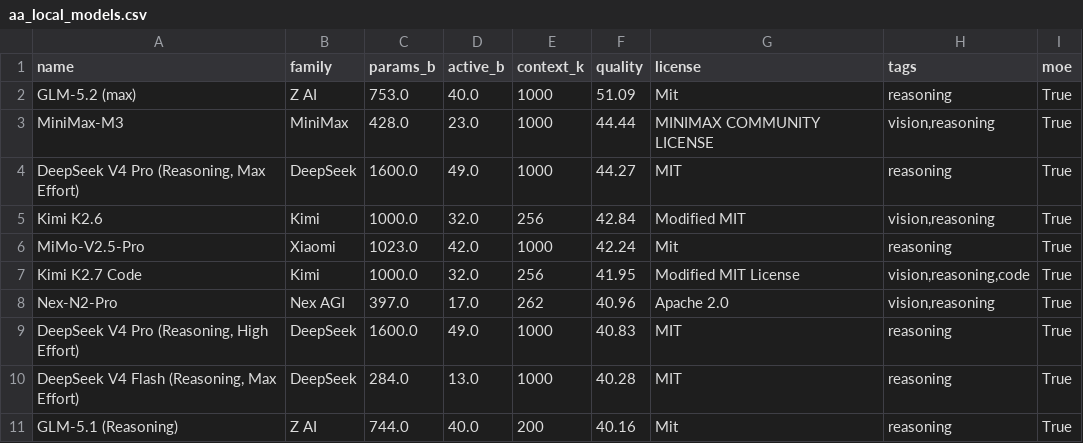
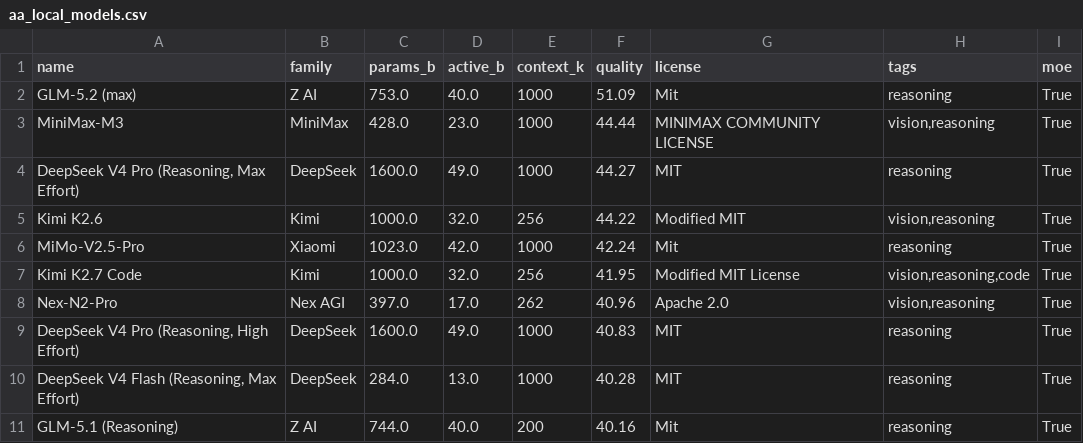
Before and after one commit to Avo-Sarkissian/AI-Frontier-Database, a CSV file: data/raw/aa_local_models.csv, drawn as a sheet; only a part is shown.

```diff
--- a/data/raw/aa_local_models.csv
+++ b/data/raw/aa_local_models.csv
@@ -4,3 +4,3 @@ MiniMax-M3,MiniMax,428.0,23.0,1000,44.44,MINIMAX COMMUNITY LICENSE,"vision,reaso
 "DeepSeek V4 Pro (Reasoning, Max Effort)",DeepSeek,1600.0,49.0,1000,44.27,MIT,reasoning,True
-Kimi K2.6,Kimi,1000.0,32.0,256,42.84,Modified MIT,"vision,reasoning",True
+Kimi K2.6,Kimi,1000.0,32.0,256,44.22,Modified MIT,"vision,reasoning",True
 MiMo-V2.5-Pro,Xiaomi,1023.0,42.0,1000,42.24,Mit,reasoning,True
```
Also changed, not shown: data/raw/aa_image_models.csv, data/raw/aa_models.csv, 10 other files.
